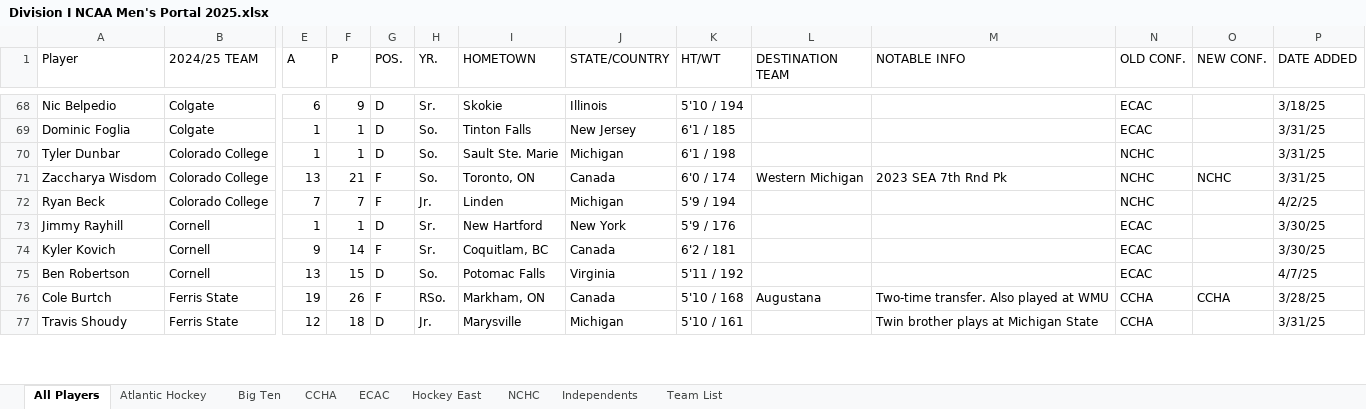
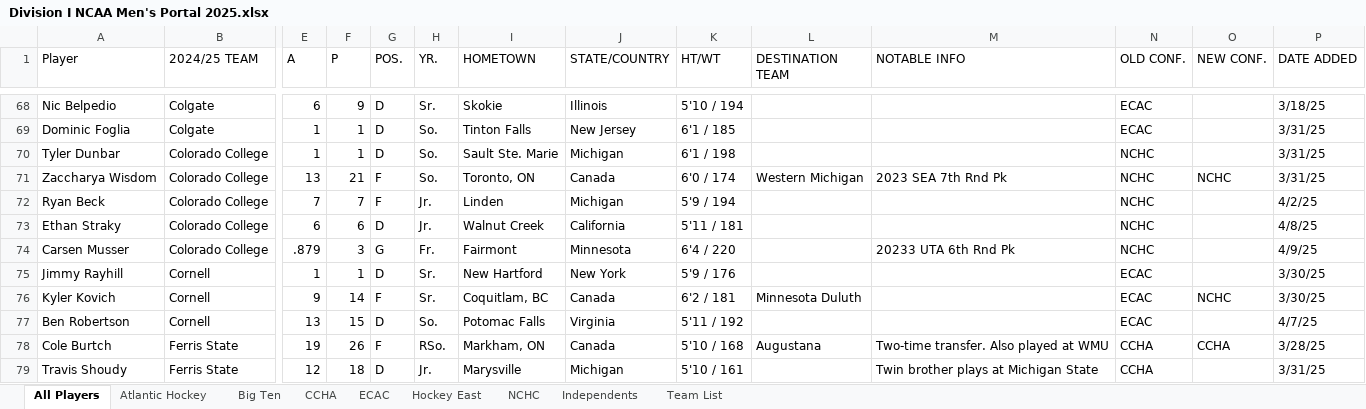
Before and after one commit to nels2248/ncaamhockeytransferportal, an Excel workbook: Division I NCAA Men's Portal 2025.xlsx, sheet All Players, drawn as a sheet; only a part is shown, gaps mark what is left out; values as stored, in another font and other column widths than the file's, no cell formats; charts and pictures not drawn; addresses are those after the commit; rows hold the shown columns only; the diff covers the shown part only; the diff names each change by its address in the sheet, - before the commit and + after, or states it on an @@ line.

```diff
--- a/Division I NCAA Men's Portal 2025.xlsx (sheet All Players)
+++ b/Division I NCAA Men's Portal 2025.xlsx (sheet All Players)
+row 73: Ethan Straky | Colorado College | 6 | 6 | D | Jr. | Walnut Creek | California | 5'11 / 181 |  |  | NCHC |  | 4/8/25
+row 74: Carsen Musser | Colorado College | .879 | 3 | G | Fr. | Fairmont | Minnesota | 6'4 / 220 |  | 20233 UTA 6th Rnd Pk | NCHC |  | 4/9/25
-L76 (DESTINATION TEAM): (empty)
+L76 (DESTINATION TEAM): Minnesota Duluth
-O76 (NEW CONF.): (empty)
+O76 (NEW CONF.): NCHC
```
Also changed, not shown: 10 added rows and 36 edited cells elsewhere in this sheet, sheet NCHC, sheet Atlantic Hockey, sheet CCHA, sheet Hockey East, sheet ECAC, sheet Big Ten, 1 more sheet, cell formats, charts or pictures, 5 other files.
